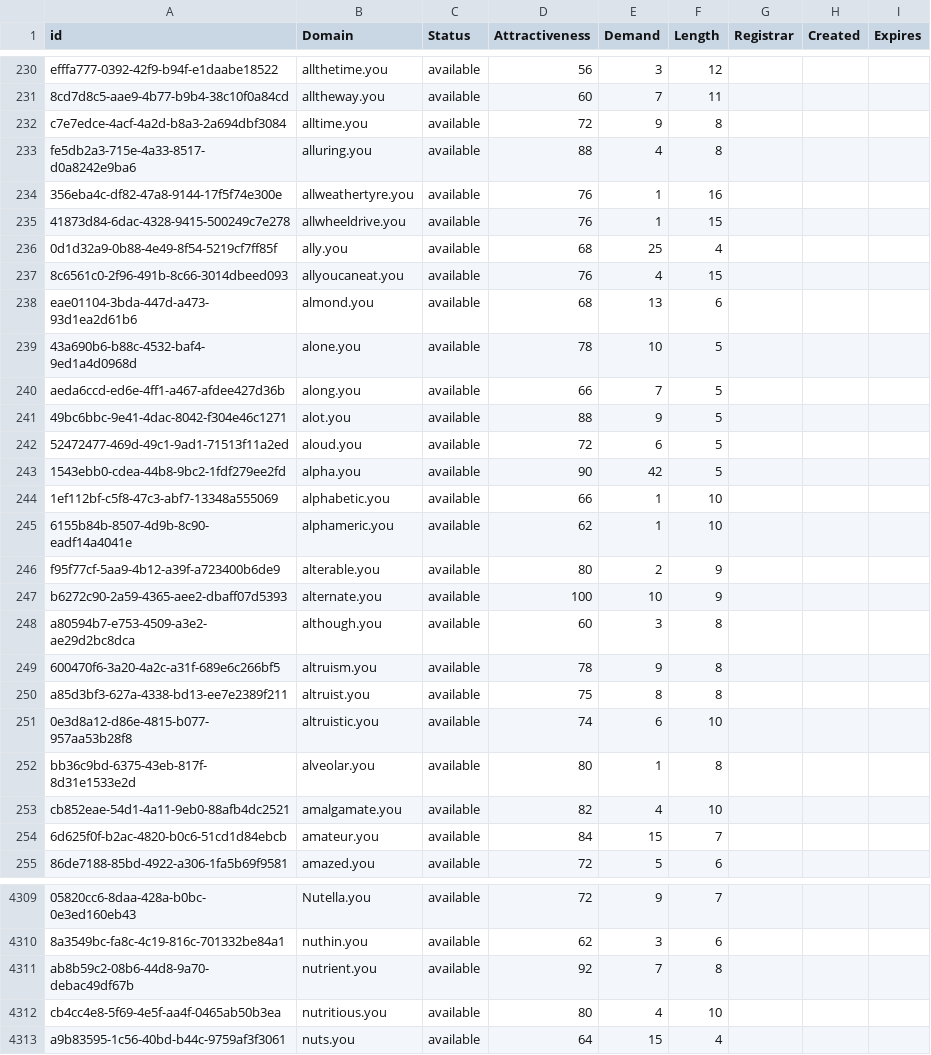
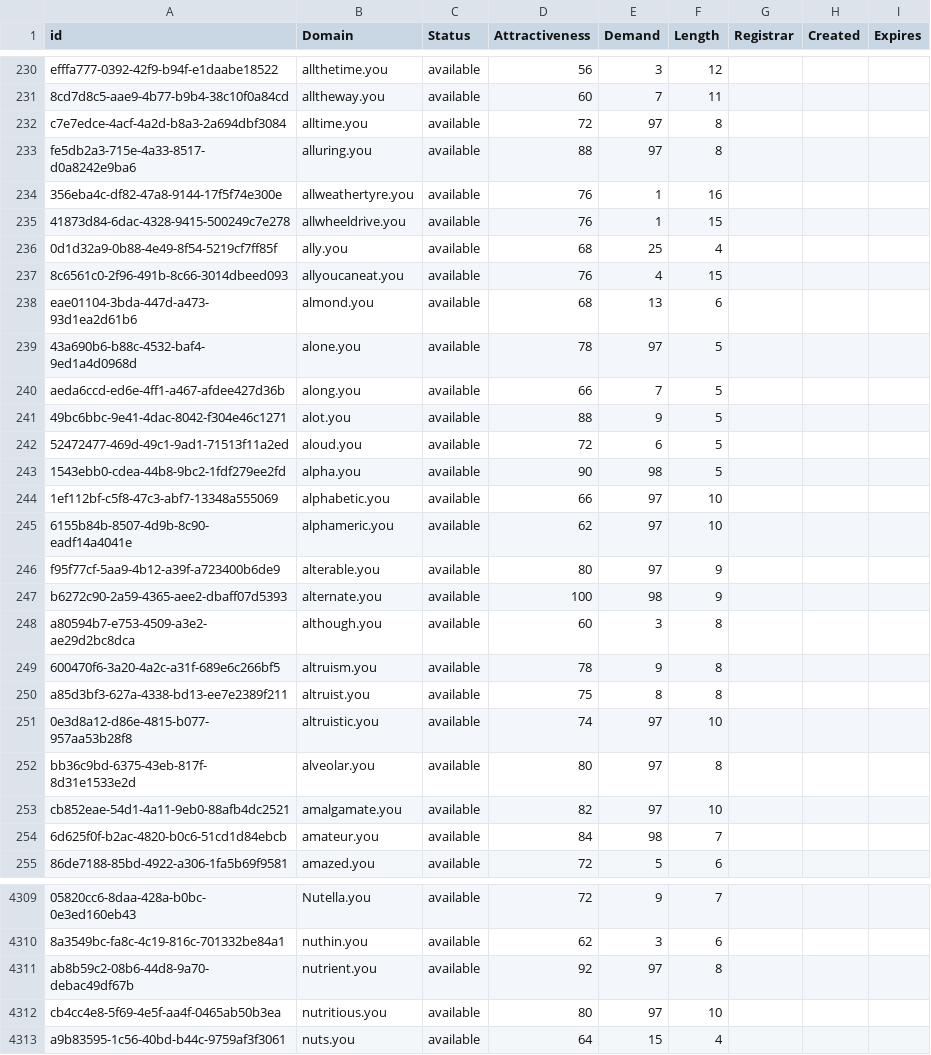
Before and after one commit to UniqueDomains/you-oneword-domains, a CSV file: you.csv, drawn as a sheet; only a part is shown, gaps mark what is left out; the diff covers the shown part only; the diff names each change by its address in the sheet, - before the commit and + after, or states it on an @@ line.

Commit message:
Domains update

```diff
--- a/you.csv
+++ b/you.csv
-E232 (Demand): 9
+E232 (Demand): 97
-E233 (Demand): 4
+E233 (Demand): 97
-E239 (Demand): 10
+E239 (Demand): 97
-E243 (Demand): 42
+E243 (Demand): 98
-E244:E245 (Demand): 1
+E244:E245 (Demand): 97
-E246 (Demand): 2
+E246 (Demand): 97
-E247 (Demand): 10
+E247 (Demand): 98
-E251 (Demand): 6
+E251 (Demand): 97
-E252 (Demand): 1
+E252 (Demand): 97
-E253 (Demand): 4
+E253 (Demand): 97
-E254 (Demand): 15
+E254 (Demand): 98
-E4311 (Demand): 7
+E4311 (Demand): 97
-E4312 (Demand): 4
+E4312 (Demand): 97
```
Also changed, not shown: 42 edited cells elsewhere in this file, 1 other file.
